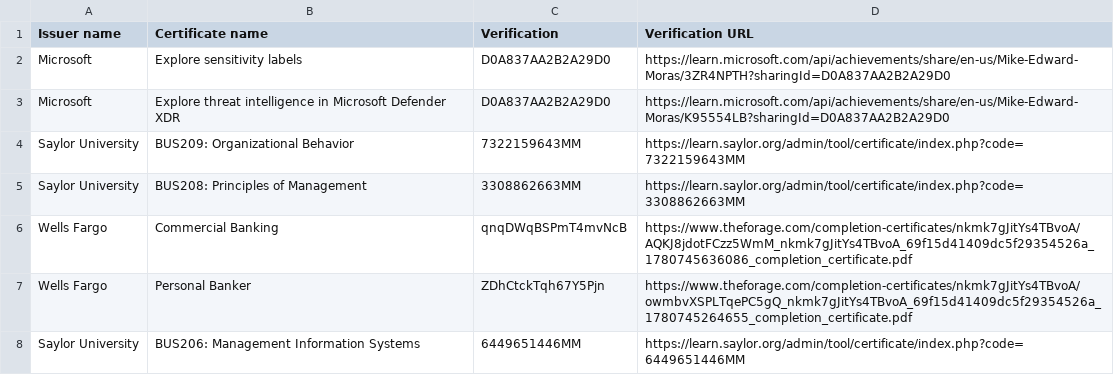
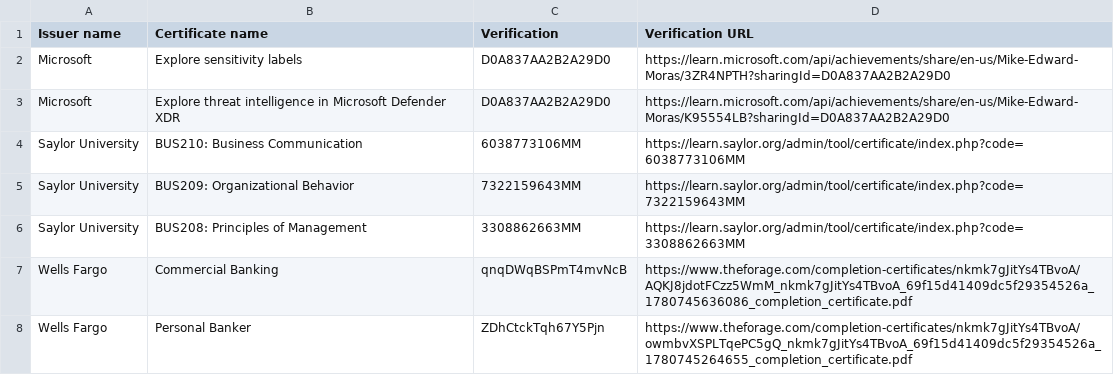
Before and after one commit to mike-edward-moras/mike-edward-moras.github.io, a CSV file: Certificates.csv, drawn as a sheet; only a part is shown; the shorter side is filled out with more unchanged rows; the diff names each change by its address in the sheet, - before the commit and + after, or states it on an @@ line.

Commit message:
Update Certificates.csv

```diff
--- a/Certificates.csv
+++ b/Certificates.csv
+row 4: Saylor University | BUS210: Business Communication | 6038773106MM | https://learn.saylor.org/admin/tool/certificate/index.php?code=6038773106MM
```
